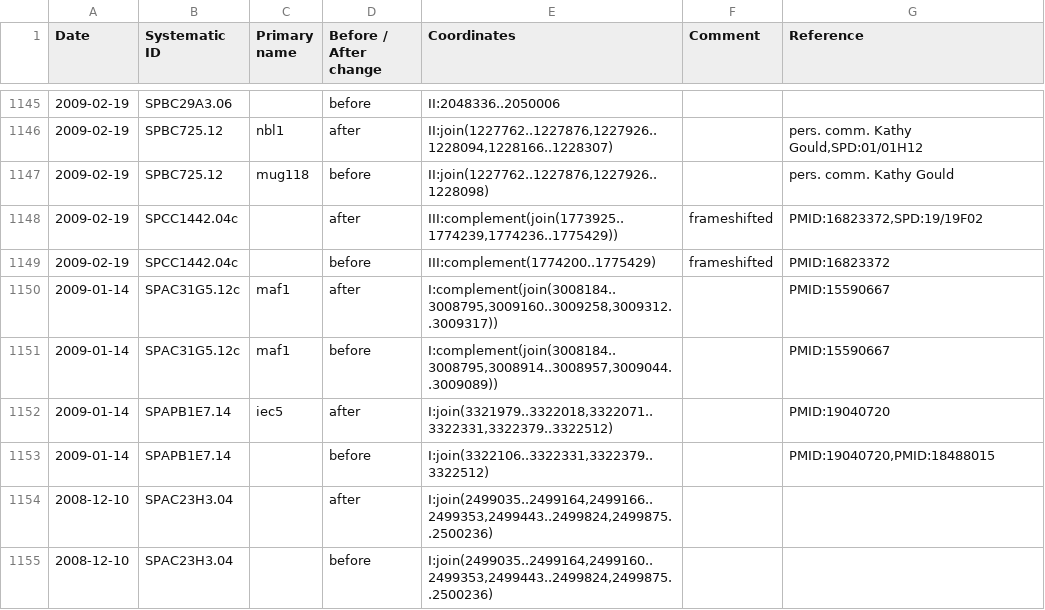
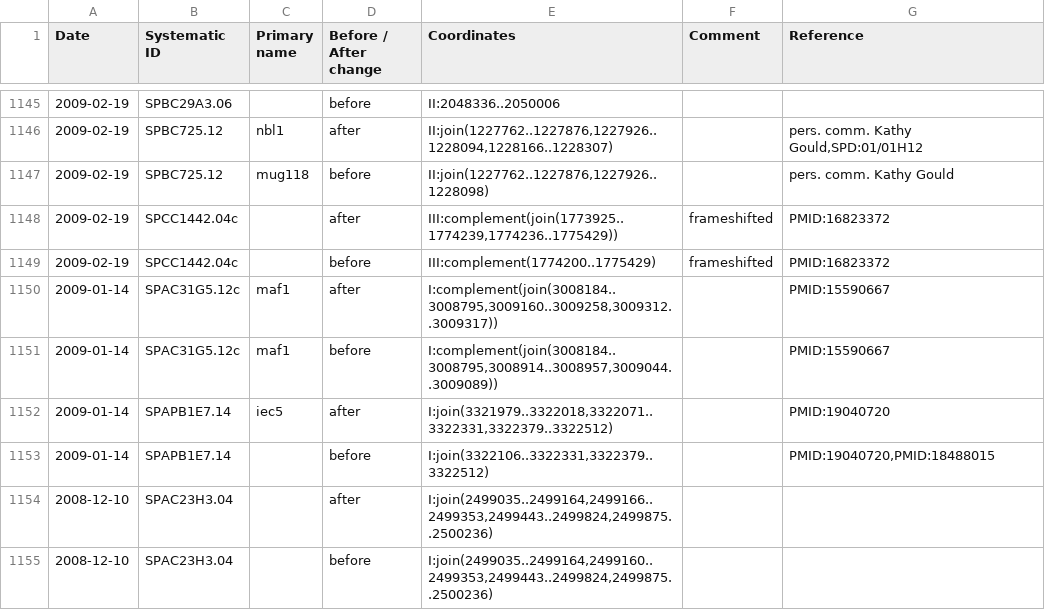
Before and after one commit to pombase/genome_changelog, a TSV file: results/pombase_tables/gene-coordinate-change-data-protein-coding.tsv, drawn as a sheet; only a part is shown, gaps mark what is left out.

Commit message:
removed references from https://github.com/pombase/website/issues/2127#issuecomment-1904061352. Probably not finished here

```diff
--- a/results/pombase_tables/gene-coordinate-change-data-protein-coding.tsv
+++ b/results/pombase_tables/gene-coordinate-change-data-protein-coding.tsv
@@ -1147,3 +1147,3 @@ Date	Systematic ID	Primary name	Before / After change	Coordinates	Comment	Refere
 2009-02-19	SPBC725.12	mug118	before	II:join(1227762..1227876,1227926..1228098)		pers. comm. Kathy Gould
-2009-02-19	SPCC1442.04c		after	III:complement(join(1773925..1774239,1774236..1775429))	frameshifted	PMID:16823372,SPD:19/19F02
+2009-02-19	SPCC1442.04c		after	III:complement(join(1773925..1774239,1774236..1775429))	frameshifted	PMID:16823372
 2009-02-19	SPCC1442.04c		before	III:complement(1774200..1775429)	frameshifted	PMID:16823372
```
Also changed, not shown: results/only_modified_coordinates_comments_no_type_change.tsv, 6 other files.
